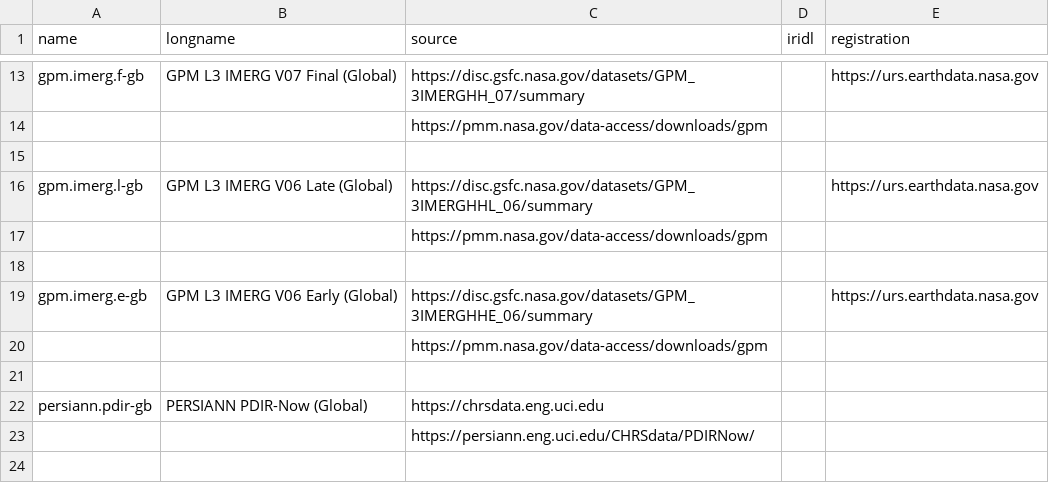
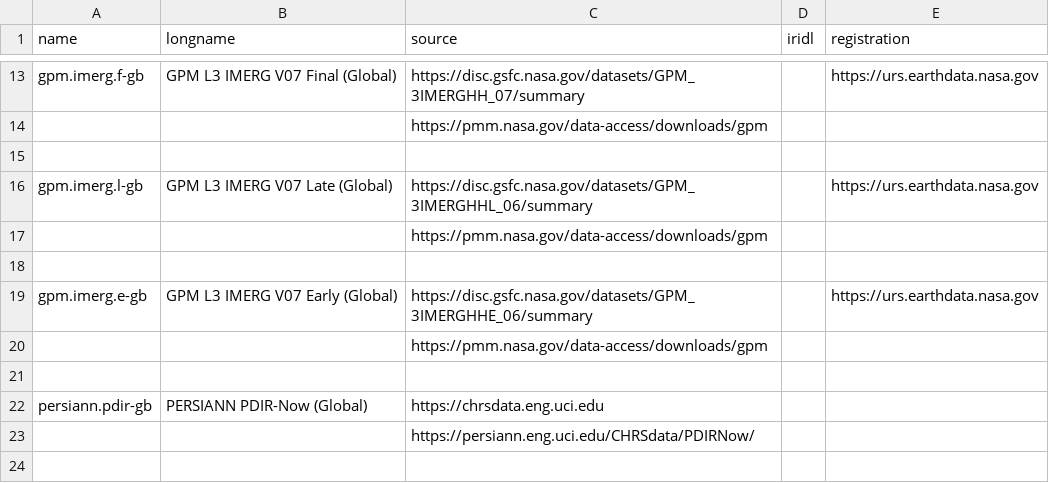
Before and after one commit to rijaf-iri/CDT, a CSV file: inst/cdt/rfeproducts/rfe_30-minute.csv, drawn as a sheet; only a part is shown, gaps mark what is left out.

```diff
--- a/inst/cdt/rfeproducts/rfe_30-minute.csv
+++ b/inst/cdt/rfeproducts/rfe_30-minute.csv
@@ -15,6 +15,6 @@ gpm.imerg.f-gb,GPM L3 IMERG V07 Final (Global),https://disc.gsfc.nasa.gov/datase
 ,,,,
-gpm.imerg.l-gb,GPM L3 IMERG V06 Late (Global),https://disc.gsfc.nasa.gov/datasets/GPM_3IMERGHHL_06/summary,,https://urs.earthdata.nasa.gov
+gpm.imerg.l-gb,GPM L3 IMERG V07 Late (Global),https://disc.gsfc.nasa.gov/datasets/GPM_3IMERGHHL_06/summary,,https://urs.earthdata.nasa.gov
 ,,https://pmm.nasa.gov/data-access/downloads/gpm,,
 ,,,,
-gpm.imerg.e-gb,GPM L3 IMERG V06 Early (Global),https://disc.gsfc.nasa.gov/datasets/GPM_3IMERGHHE_06/summary,,https://urs.earthdata.nasa.gov
+gpm.imerg.e-gb,GPM L3 IMERG V07 Early (Global),https://disc.gsfc.nasa.gov/datasets/GPM_3IMERGHHE_06/summary,,https://urs.earthdata.nasa.gov
 ,,https://pmm.nasa.gov/data-access/downloads/gpm,,
```
Also changed, not shown: inst/cdt/reanalysis/reanalysis_options.csv, inst/cdt/rfeproducts/rfe_daily.csv, 9 other files.
